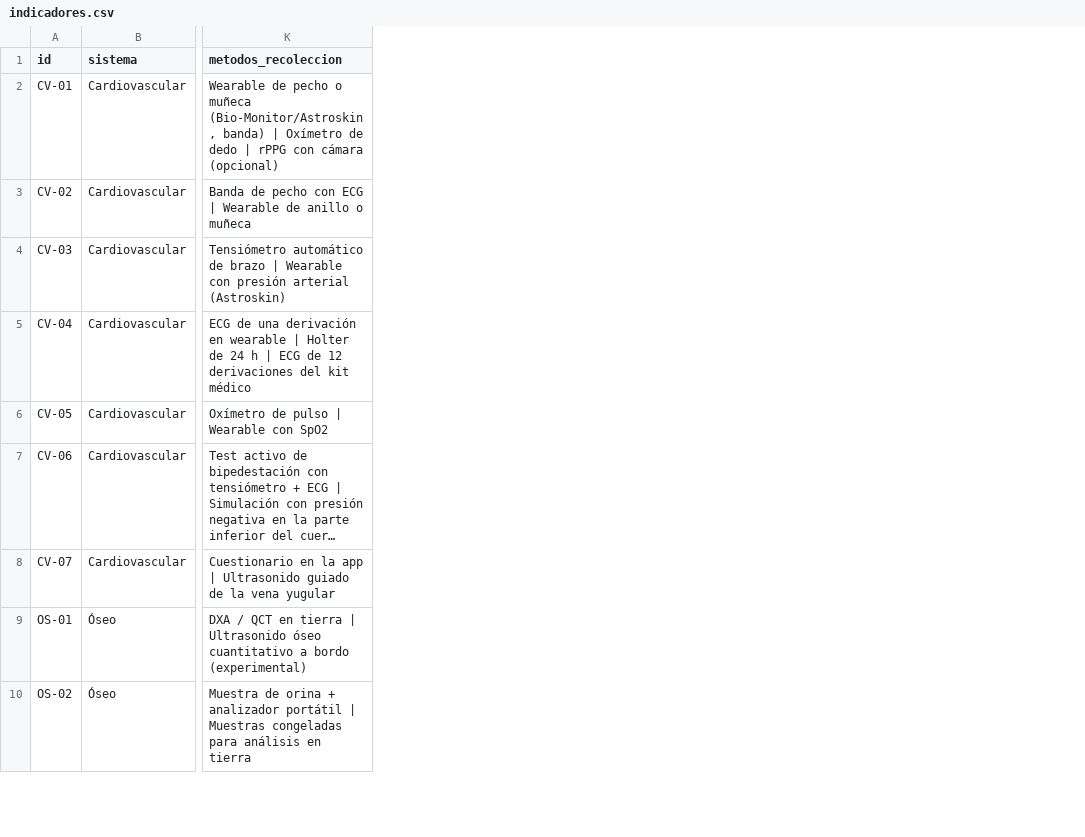
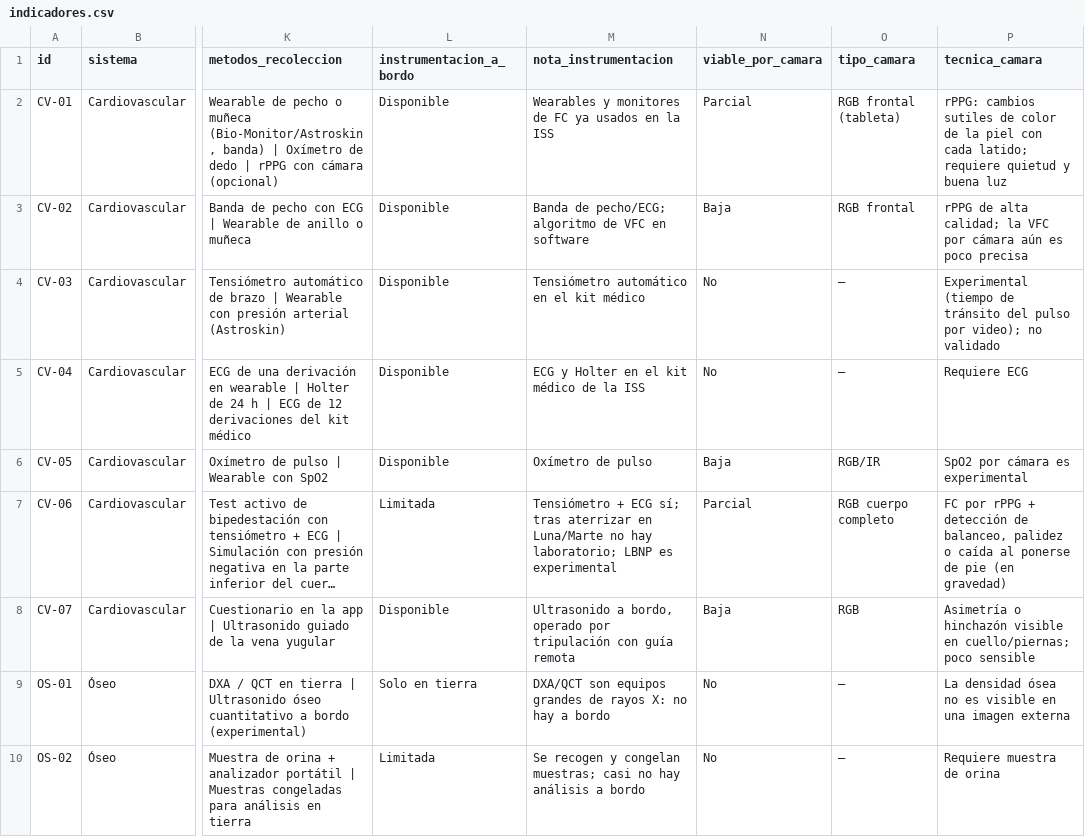
Before and after one commit to COMPUMAX-EC/nasa-astronaut-health-monitoring, a CSV file: data/indicadores.csv, drawn as a sheet; only a part is shown, gaps mark what is left out; long unchanged cells end in …; the diff names each change by its address in the sheet, - before the commit and + after, or states it on an @@ line.

```diff
--- a/data/indicadores.csv
+++ b/data/indicadores.csv
+column L (instrumentacion_a_bordo), rows 2-10: Disponible | Disponible | Disponible | Disponible | Disponible | Limitada | Disponible | Solo en tierra | Limitada
+column M (nota_instrumentacion), rows 2-10: Wearables y monitores de FC ya usados en la ISS | Banda de pecho/ECG; algoritmo de VFC en software | Tensiómetro automático en el kit médico | ECG y Holter en el kit médico de la ISS | Oxímetro de pulso | Tensiómetro + ECG sí; tras aterrizar en Luna/Marte no hay laboratorio; LBNP es experimental | Ultrasonido a bordo, operado por tripulación con guía remota | DXA/QCT son equipos grandes de rayos X: no hay a bordo | Se recogen y congelan muestras; casi no hay análisis a bordo
+column N (viable_por_camara), rows 2-10: Parcial | Baja | No | No | Baja | Parcial | Baja | No | No
+column O (tipo_camara), rows 2-10: RGB frontal (tableta) | RGB frontal | — | — | RGB/IR | RGB cuerpo completo | RGB | — | —
+column P (tecnica_camara), rows 2-10: rPPG: cambios sutiles de color de la piel con cada latido; requiere quietud y buena luz | rPPG de alta calidad; la VFC por cámara aún es poco precisa | Experimental (tiempo de tránsito del pulso por video); no validado | Requiere ECG | SpO2 por cámara es experimental | FC por rPPG + detección de balanceo, palidez o caída al ponerse de pie (en gravedad) | Asimetría o hinchazón visible en cuello/piernas; poco sensible | La densidad ósea no es visible en una imagen externa | Requiere muestra de orina
```
Also changed, not shown: 3 other files.
